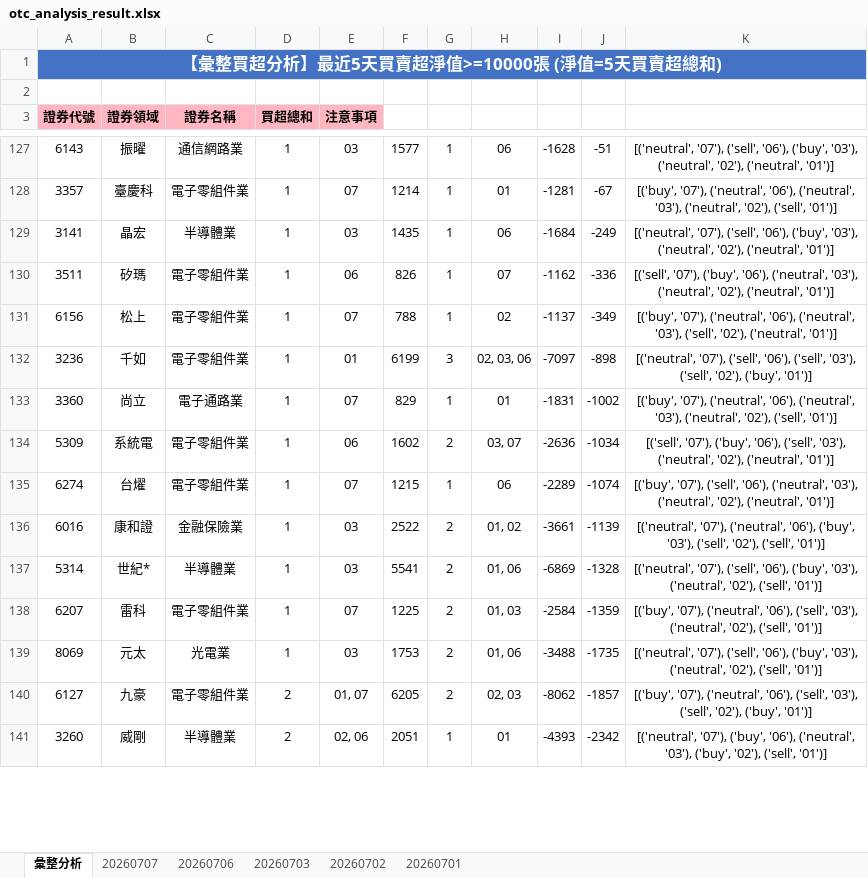
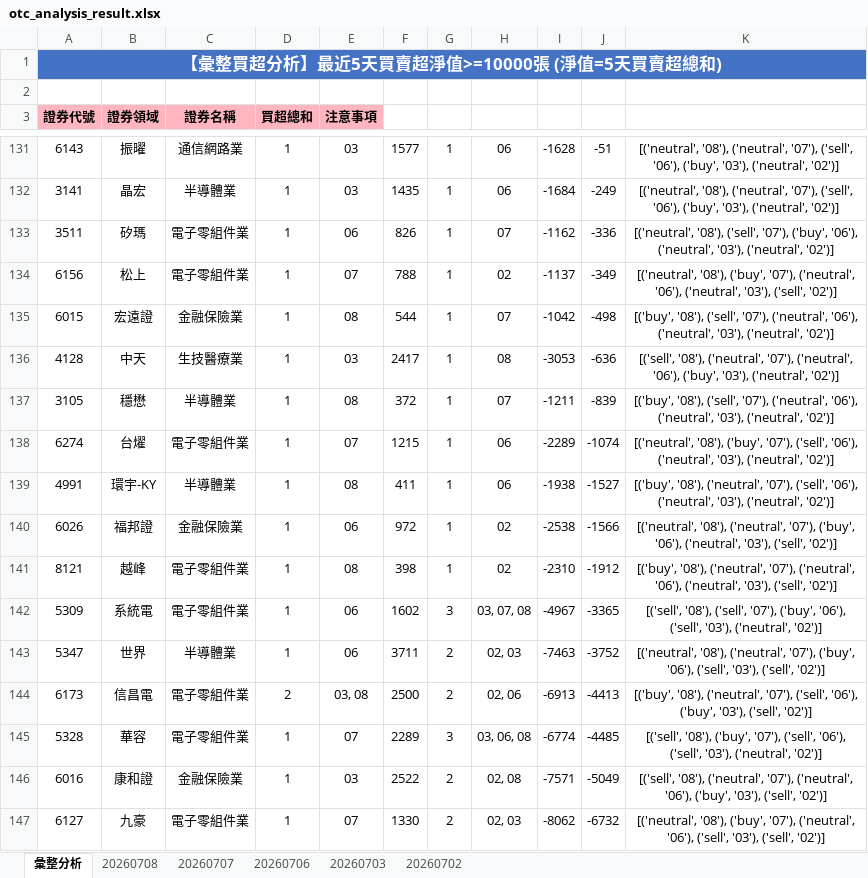
Before and after one commit to ccupcpop/GetDailyStock, an Excel workbook: StockInfo/otc_analysis_result.xlsx, sheet 彙整分析, drawn as a sheet; only a part is shown, gaps mark what is left out; values as stored, in another font and other column widths than the file's, no borders; removed rows and columns are numbered as before the commit, all else as after; the diff covers the shown part only; the diff names each change by its address in the sheet, - before the commit and + after, or states it on an @@ line.

```diff
--- a/StockInfo/otc_analysis_result.xlsx (sheet 彙整分析)
+++ b/StockInfo/otc_analysis_result.xlsx (sheet 彙整分析)
-sheet tab: 20260701
+sheet tab: 20260708
-K131: [('neutral', '07'), ('sell', '06'), ('buy', '03'), ('neutral', '02'), ('neutral', '01')]
+K131: [('neutral', '08'), ('neutral', '07'), ('sell', '06'), ('buy', '03'), ('neutral', '02')]
-row 128: 3357 | 臺慶科 | 電子零組件業 | 1 | 07 | 1214 | 1 | 01 | -1281 | -67 | [('buy', '07'), ('neutral', '06'), ('neutral', '03'), ('neutral', '02'), ('sell', '01')]
-K132: [('neutral', '07'), ('sell', '06'), ('buy', '03'), ('neutral', '02'), ('neutral', '01')]
+K132: [('neutral', '08'), ('neutral', '07'), ('sell', '06'), ('buy', '03'), ('neutral', '02')]
-K133: [('sell', '07'), ('buy', '06'), ('neutral', '03'), ('neutral', '02'), ('neutral', '01')]
+K133: [('neutral', '08'), ('sell', '07'), ('buy', '06'), ('neutral', '03'), ('neutral', '02')]
-K134: [('buy', '07'), ('neutral', '06'), ('neutral', '03'), ('sell', '02'), ('neutral', '01')]
+K134: [('neutral', '08'), ('buy', '07'), ('neutral', '06'), ('neutral', '03'), ('sell', '02')]
-row 132: 3236 | 千如 | 電子零組件業 | 1 | 01 | 6199 | 3 | 02, 03, 06 | -7097 | -898 | [('neutral', '07'), ('sell', '06'), ('sell', '03'), ('sell', '02'), ('buy', '01')]
-row 133: 3360 | 尚立 | 電子通路業 | 1 | 07 | 829 | 1 | 01 | -1831 | -1002 | [('buy', '07'), ('neutral', '06'), ('neutral', '03'), ('neutral', '02'), ('sell', '01')]
-row 134: 5309 | 系統電 | 電子零組件業 | 1 | 06 | 1602 | 2 | 03, 07 | -2636 | -1034 | [('sell', '07'), ('buy', '06'), ('sell', '03'), ('neutral', '02'), ('neutral', '01')]
+row 135: 6015 | 宏遠證 | 金融保險業 | 1 | 08 | 544 | 1 | 07 | -1042 | -498 | [('buy', '08'), ('sell', '07'), ('neutral', '06'), ('neutral', '03'), ('neutral', '02')]
+row 136: 4128 | 中天 | 生技醫療業 | 1 | 03 | 2417 | 1 | 08 | -3053 | -636 | [('sell', '08'), ('neutral', '07'), ('neutral', '06'), ('buy', '03'), ('neutral', '02')]
+row 137: 3105 | 穩懋 | 半導體業 | 1 | 08 | 372 | 1 | 07 | -1211 | -839 | [('buy', '08'), ('sell', '07'), ('neutral', '06'), ('neutral', '03'), ('neutral', '02')]
-K138: [('buy', '07'), ('sell', '06'), ('neutral', '03'), ('neutral', '02'), ('neutral', '01')]
+K138: [('neutral', '08'), ('buy', '07'), ('sell', '06'), ('neutral', '03'), ('neutral', '02')]
+row 139: 4991 | 環宇-KY | 半導體業 | 1 | 08 | 411 | 1 | 06 | -1938 | -1527 | [('buy', '08'), ('neutral', '07'), ('sell', '06'), ('neutral', '03'), ('neutral', '02')]
+row 140: 6026 | 福邦證 | 金融保險業 | 1 | 06 | 972 | 1 | 02 | -2538 | -1566 | [('neutral', '08'), ('neutral', '07'), ('buy', '06'), ('neutral', '03'), ('sell', '02')]
+row 141: 8121 | 越峰 | 電子零組件業 | 1 | 08 | 398 | 1 | 02 | -2310 | -1912 | [('buy', '08'), ('neutral', '07'), ('neutral', '06'), ('neutral', '03'), ('sell', '02')]
+row 142: 5309 | 系統電 | 電子零組件業 | 1 | 06 | 1602 | 3 | 03, 07, 08 | -4967 | -3365 | [('sell', '08'), ('sell', '07'), ('buy', '06'), ('sell', '03'), ('neutral', '02')]
+row 143: 5347 | 世界 | 半導體業 | 1 | 06 | 3711 | 2 | 02, 03 | -7463 | -3752 | [('neutral', '08'), ('neutral', '07'), ('buy', '06'), ('sell', '03'), ('sell', '02')]
+row 144: 6173 | 信昌電 | 電子零組件業 | 2 | 03, 08 | 2500 | 2 | 02, 06 | -6913 | -4413 | [('buy', '08'), ('neutral', '07'), ('sell', '06'), ('buy', '03'), ('sell', '02')]
+row 145: 5328 | 華容 | 電子零組件業 | 1 | 07 | 2289 | 3 | 03, 06, 08 | -6774 | -4485 | [('sell', '08'), ('buy', '07'), ('sell', '06'), ('sell', '03'), ('neutral', '02')]
-H146: 01, 02
+H146: 02, 08
-I146: -3661
+I146: -7571
-J146: -1139
+J146: -5049
-K146: [('neutral', '07'), ('neutral', '06'), ('buy', '03'), ('sell', '02'), ('sell', '01')]
+K146: [('sell', '08'), ('neutral', '07'), ('neutral', '06'), ('buy', '03'), ('sell', '02')]
-row 137: 5314 | 世紀* | 半導體業 | 1 | 03 | 5541 | 2 | 01, 06 | -6869 | -1328 | [('neutral', '07'), ('sell', '06'), ('buy', '03'), ('neutral', '02'), ('sell', '01')]
-row 138: 6207 | 雷科 | 電子零組件業 | 1 | 07 | 1225 | 2 | 01, 03 | -2584 | -1359 | [('buy', '07'), ('neutral', '06'), ('sell', '03'), ('neutral', '02'), ('sell', '01')]
-row 139: 8069 | 元太 | 光電業 | 1 | 03 | 1753 | 2 | 01, 06 | -3488 | -1735 | [('neutral', '07'), ('sell', '06'), ('buy', '03'), ('neutral', '02'), ('sell', '01')]
-D147 (買超總和): 2
+D147 (買超總和): 1
-E147 (注意事項): 01, 07
+E147 (注意事項): 07
-F147: 6205
+F147: 1330
-J147: -1857
+J147: -6732
-K147: [('buy', '07'), ('neutral', '06'), ('sell', '03'), ('sell', '02'), ('buy', '01')]
+K147: [('neutral', '08'), ('buy', '07'), ('neutral', '06'), ('sell', '03'), ('sell', '02')]
-row 141: 3260 | 威剛 | 半導體業 | 2 | 02, 06 | 2051 | 1 | 01 | -4393 | -2342 | [('neutral', '07'), ('buy', '06'), ('neutral', '03'), ('buy', '02'), ('sell', '01')]
```
Also changed, not shown: 63 added rows, 62 removed rows and 29 edited cells elsewhere in this sheet, sheet 20260707, StockInfo/tse_analysis_result.xlsx, 12 other files.
